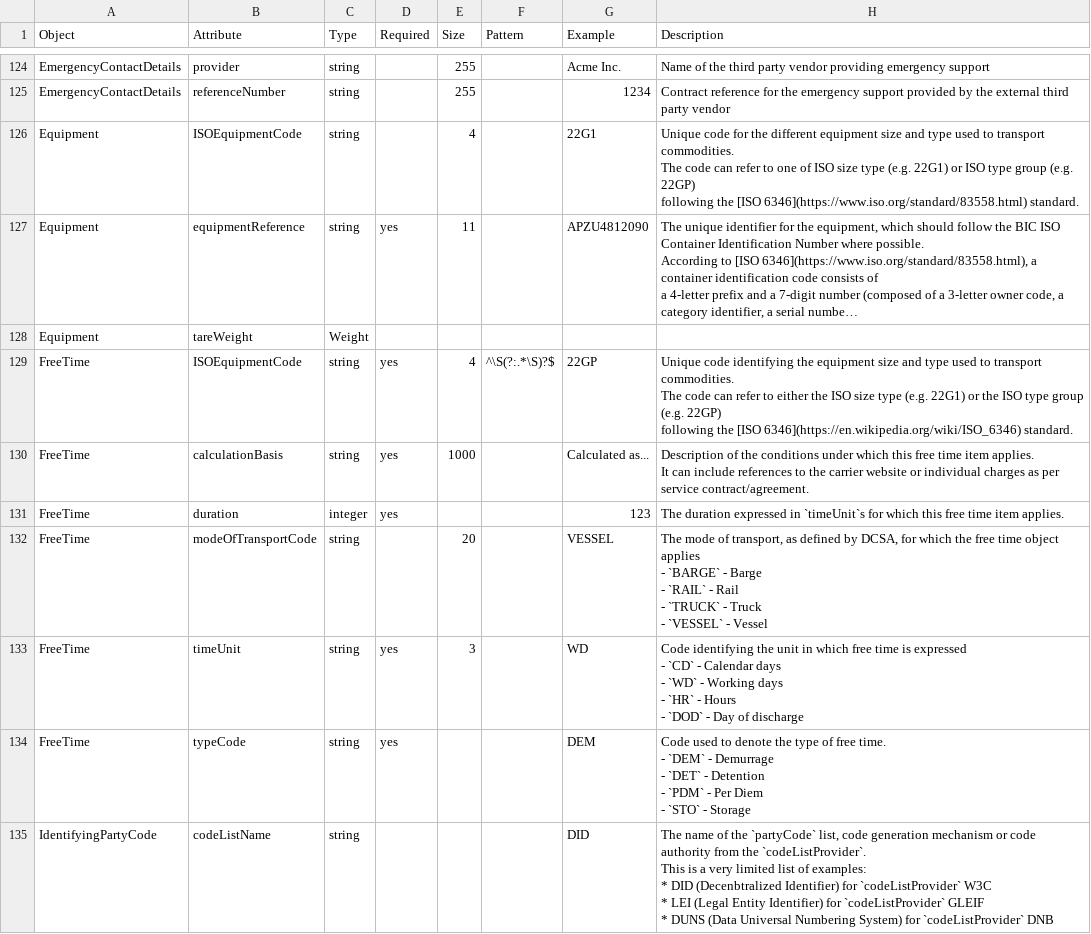
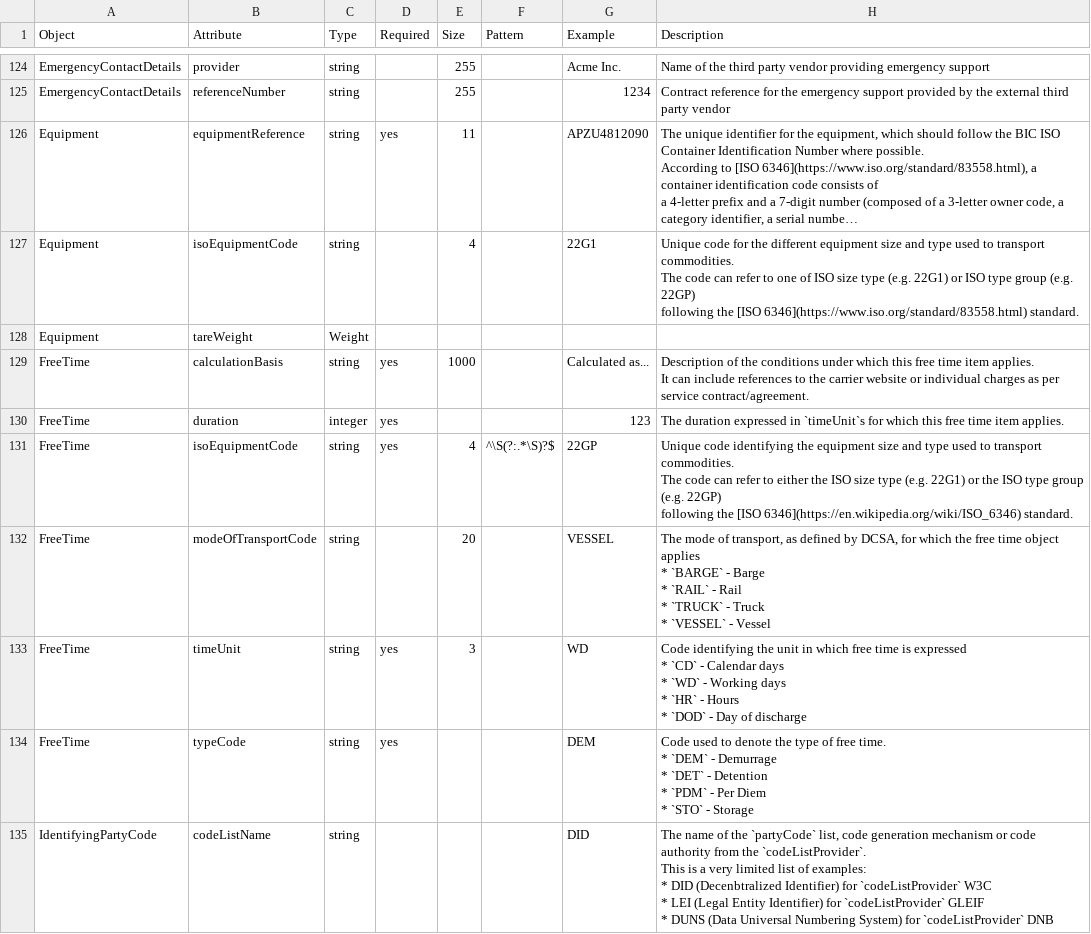
Before and after one commit to dcsaorg/Conformance-Gateway, a CSV file: specifications/generated-resources/an-v1.0.0-data-overview.csv, drawn as a sheet; only a part is shown, gaps mark what is left out; long unchanged cells end in …; removed rows and columns are numbered as before the commit, all else as after; ↵ is a line break in a cell; the diff covers the shown part only; the diff names each change by its address in the sheet, - before the commit and + after, or states it on an @@ line.

```diff
--- a/specifications/generated-resources/an-v1.0.0-data-overview.csv
+++ b/specifications/generated-resources/an-v1.0.0-data-overview.csv
-row 126: Equipment | ISOEquipmentCode | string |  | 4 |  | 22G1 | Unique code for the different equipment size and type used to transport commodities. ↵ The code can refer to one of ISO size type (e.g. 22G1) or ISO type group (e.g. 22GP) ↵ following the [ISO 6346](https://www.iso.org/standard/83558.html) standard.
+row 127: Equipment | isoEquipmentCode | string |  | 4 |  | 22G1 | Unique code for the different equipment size and type used to transport commodities. ↵ The code can refer to one of ISO size type (e.g. 22G1) or ISO type group (e.g. 22GP) ↵ following the [ISO 6346](https://www.iso.org/standard/83558.html) standard.
-row 129: FreeTime | ISOEquipmentCode | string | yes | 4 | ^\S(?:.*\S)?$ | 22GP | Unique code identifying the equipment size and type used to transport commodities. ↵ The code can refer to either the ISO size type (e.g. 22G1) or the ISO type group (e.g. 22GP) ↵ following the [ISO 6346](https://en.wikipedia.org/wiki/ISO_6346) standard.
+row 131: FreeTime | isoEquipmentCode | string | yes | 4 | ^\S(?:.*\S)?$ | 22GP | Unique code identifying the equipment size and type used to transport commodities. ↵ The code can refer to either the ISO size type (e.g. 22G1) or the ISO type group (e.g. 22GP) ↵ following the [ISO 6346](https://en.wikipedia.org/wiki/ISO_6346) standard.
-H132 (Description): …object applies ↵ - `BARGE` - Barge ↵ - `RAIL` - Rail ↵ - `TRUCK` - Truck ↵ - `VESSEL` -…
+H132 (Description): …object applies ↵ * `BARGE` - Barge ↵ * `RAIL` - Rail ↵ * `TRUCK` - Truck ↵ * `VESSEL` -…
-H133 (Description): …is expressed ↵ - `CD` - Calendar days ↵ - `WD` - Working days ↵ - `HR` - Hours ↵ - `DOD` -…
+H133 (Description): …is expressed ↵ * `CD` - Calendar days ↵ * `WD` - Working days ↵ * `HR` - Hours ↵ * `DOD` -…
-H134 (Description): …free time. ↵ - `DEM` - Demurrage ↵ - `DET` - Detention ↵ - `PDM` - Per Diem ↵ - `STO` -…
+H134 (Description): …free time. ↵ * `DEM` - Demurrage ↵ * `DET` - Detention ↵ * `PDM` - Per Diem ↵ * `STO` -…
```
Also changed, not shown: 2 added rows, 2 removed rows and 17 edited cells elsewhere in this file, 28 other files.
